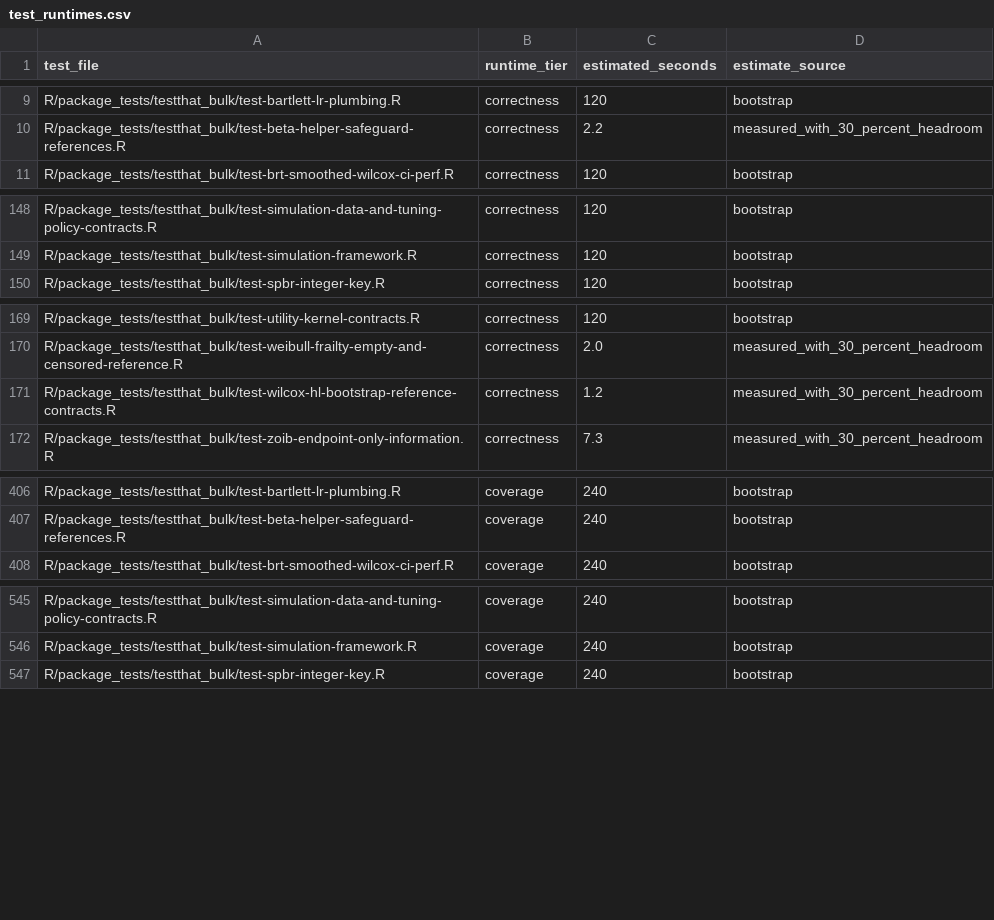
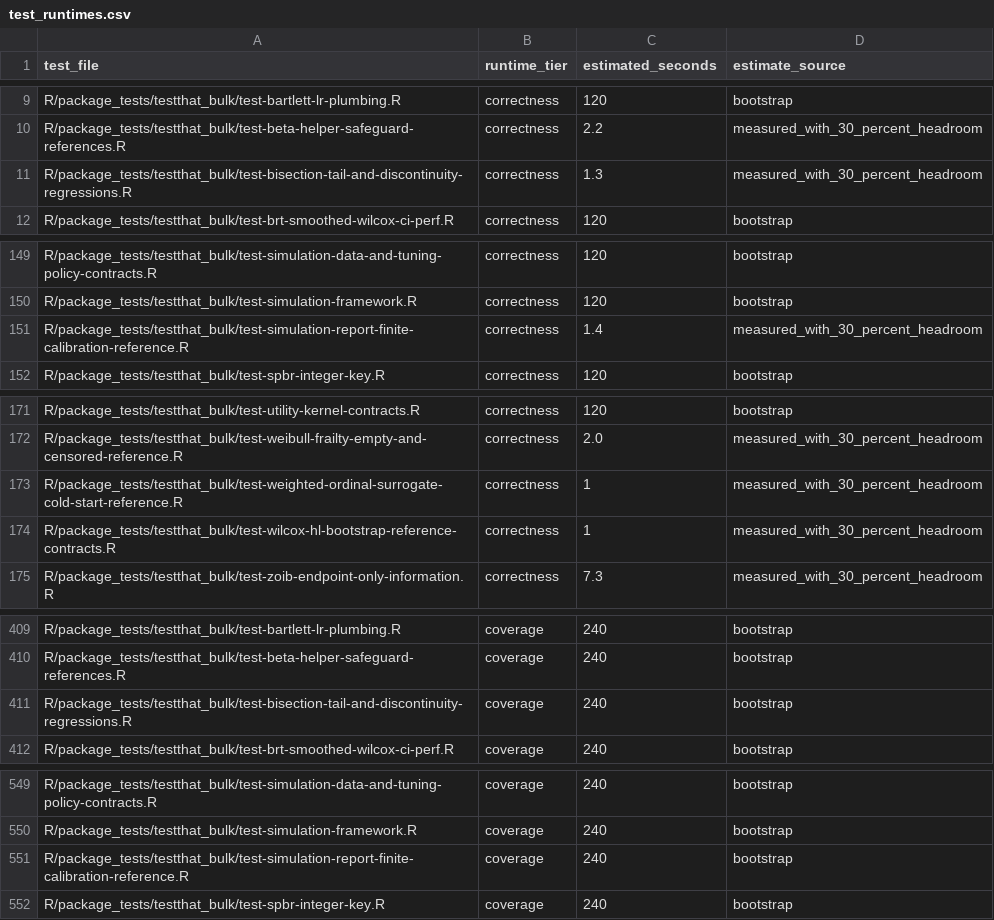
Before and after one commit to kapelner/EDI, a CSV file: R/package_tests/ci/test_runtimes.csv, drawn as a sheet; only a part is shown, gaps mark what is left out; the diff covers the shown part only.

Commit message:
some small bug fixes, more tests

```diff
--- a/R/package_tests/ci/test_runtimes.csv
+++ b/R/package_tests/ci/test_runtimes.csv
@@ -10,2 +10,3 @@ R/package_tests/testthat_bulk/test-bartlett-lr-plumbing.R,correctness,120,bootst
 R/package_tests/testthat_bulk/test-beta-helper-safeguard-references.R,correctness,2.2,measured_with_30_percent_headroom
+R/package_tests/testthat_bulk/test-bisection-tail-and-discontinuity-regressions.R,correctness,1.3,measured_with_30_percent_headroom
 R/package_tests/testthat_bulk/test-brt-smoothed-wilcox-ci-perf.R,correctness,120,bootstrap
@@ -149,2 +150,3 @@ R/package_tests/testthat_bulk/test-simulation-data-and-tuning-policy-contracts.R
 R/package_tests/testthat_bulk/test-simulation-framework.R,correctness,120,bootstrap
+R/package_tests/testthat_bulk/test-simulation-report-finite-calibration-reference.R,correctness,1.4,measured_with_30_percent_headroom
 R/package_tests/testthat_bulk/test-spbr-integer-key.R,correctness,120,bootstrap
@@ -170,3 +172,4 @@ R/package_tests/testthat_bulk/test-utility-kernel-contracts.R,correctness,120,bo
 R/package_tests/testthat_bulk/test-weibull-frailty-empty-and-censored-reference.R,correctness,2.0,measured_with_30_percent_headroom
-R/package_tests/testthat_bulk/test-wilcox-hl-bootstrap-reference-contracts.R,correctness,1.2,measured_with_30_percent_headroom
+R/package_tests/testthat_bulk/test-weighted-ordinal-surrogate-cold-start-reference.R,correctness,1,measured_with_30_percent_headroom
+R/package_tests/testthat_bulk/test-wilcox-hl-bootstrap-reference-contracts.R,correctness,1,measured_with_30_percent_headroom
 R/package_tests/testthat_bulk/test-zoib-endpoint-only-information.R,correctness,7.3,measured_with_30_percent_headroom
@@ -407,2 +410,3 @@ R/package_tests/testthat_bulk/test-bartlett-lr-plumbing.R,coverage,240,bootstrap
 R/package_tests/testthat_bulk/test-beta-helper-safeguard-references.R,coverage,240,bootstrap
+R/package_tests/testthat_bulk/test-bisection-tail-and-discontinuity-regressions.R,coverage,240,bootstrap
 R/package_tests/testthat_bulk/test-brt-smoothed-wilcox-ci-perf.R,coverage,240,bootstrap
@@ -546,2 +550,3 @@ R/package_tests/testthat_bulk/test-simulation-data-and-tuning-policy-contracts.R
 R/package_tests/testthat_bulk/test-simulation-framework.R,coverage,240,bootstrap
+R/package_tests/testthat_bulk/test-simulation-report-finite-calibration-reference.R,coverage,240,bootstrap
 R/package_tests/testthat_bulk/test-spbr-integer-key.R,coverage,240,bootstrap
```
Also changed, not shown: 1 added row and 5 edited cells elsewhere in this file, R/package_tests/comprehensive_suite_exemptions.csv, 26 other files.
